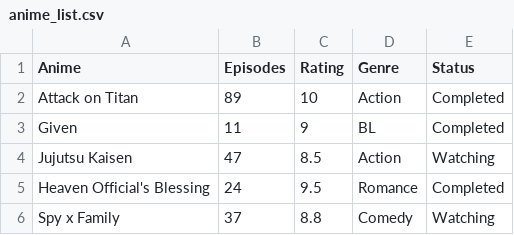
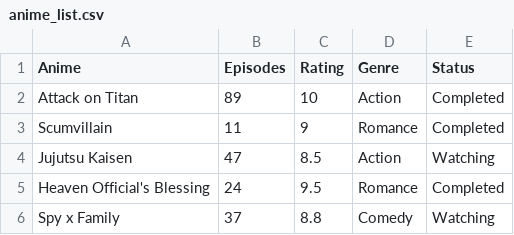
Before and after one commit to jamimaafroz/Python_projects, a CSV file: Mini-projects/Anime Watch history Analyzer/anime_list.csv, drawn as a sheet.

```diff
--- a/Mini-projects/Anime Watch history Analyzer/anime_list.csv
+++ b/Mini-projects/Anime Watch history Analyzer/anime_list.csv
@@ -2,3 +2,3 @@ Anime,Episodes,Rating,Genre,Status
 Attack on Titan,89,10,Action,Completed
-Given,11,9,BL,Completed
+Scumvillain,11,9,Romance,Completed
 Jujutsu Kaisen,47,8.5,Action,Watching
```
Also changed, not shown: 1 other file.
